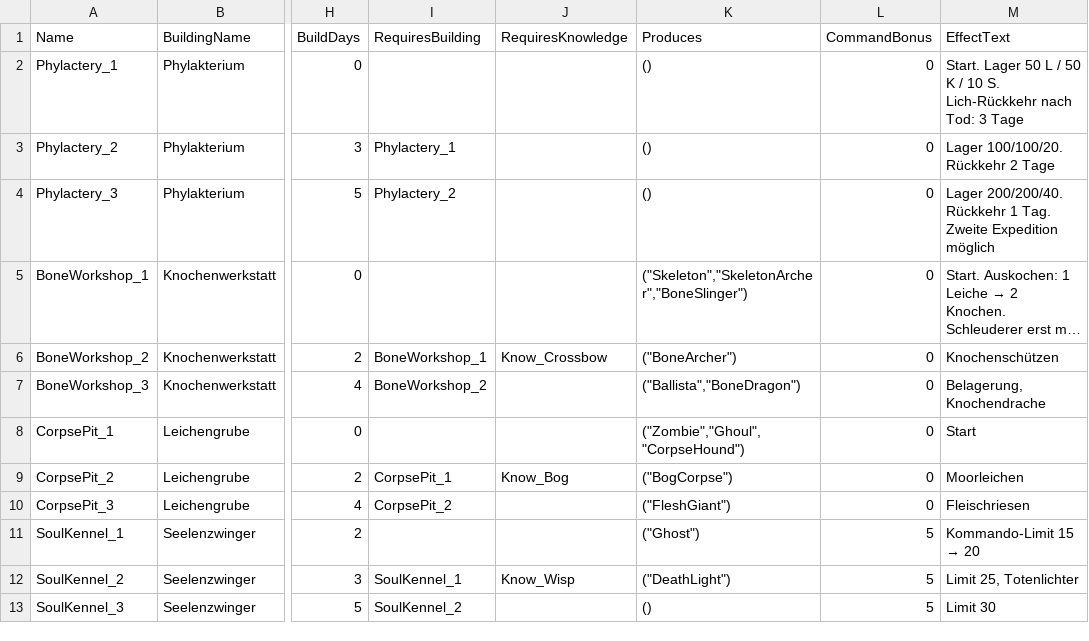
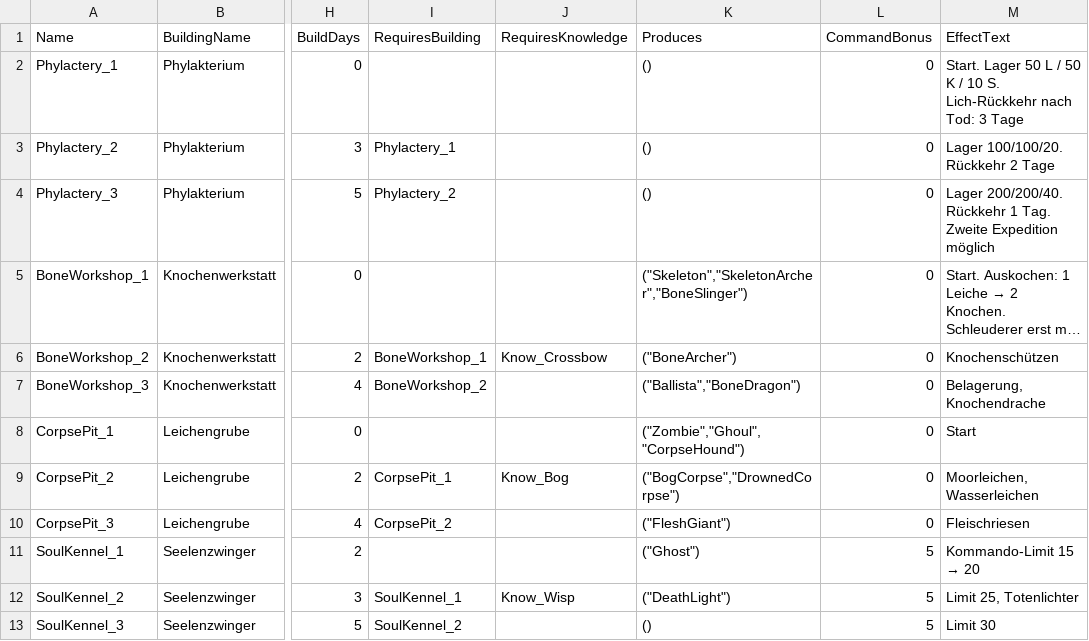
Before and after one commit to Frozenenenen/Harmbringer_online, a CSV file: design/data/DT_Buildings.csv, drawn as a sheet; only a part is shown, gaps mark what is left out; long unchanged cells end in …; the diff names each change by its address in the sheet, - before the commit and + after, or states it on an @@ line.

```diff
--- a/design/data/DT_Buildings.csv
+++ b/design/data/DT_Buildings.csv
-K9 (Produces): ("BogCorpse")
+K9 (Produces): ("BogCorpse","DrownedCorpse")
-M9 (EffectText): Moorleichen
+M9 (EffectText): Moorleichen, Wasserleichen
```
Also changed, not shown: design/data/DT_Units.csv, 12 other files.
